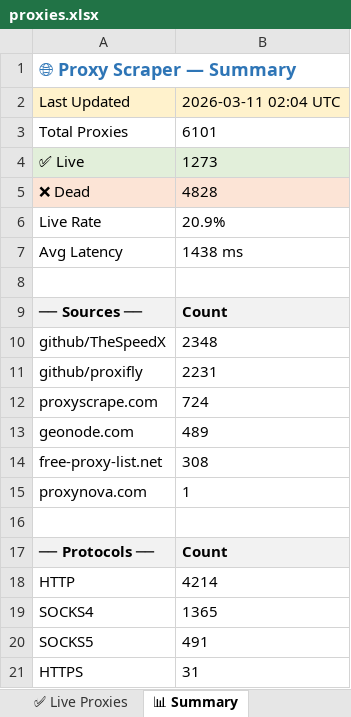
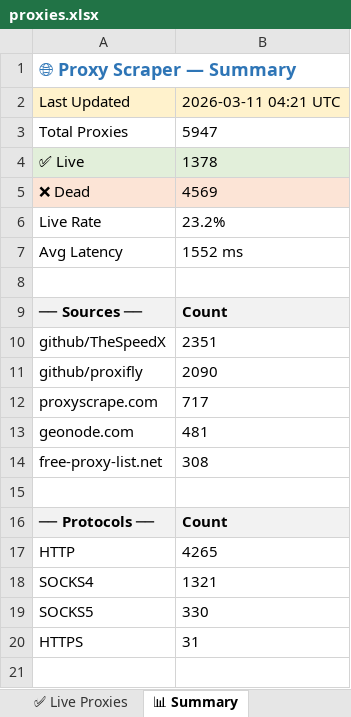
Before and after one commit to LaviHost/proxy, an Excel workbook: proxies.xlsx, sheet 📊 Summary, drawn as a sheet; values as stored, in another font and other column widths than the file's, no borders; removed rows and columns are numbered as before the commit, all else as after; the diff names each change by its address in the sheet, - before the commit and + after, or states it on an @@ line.

```diff
--- a/proxies.xlsx (sheet 📊 Summary)
+++ b/proxies.xlsx (sheet 📊 Summary)
-B2: 2026-03-11 02:04 UTC
+B2: 2026-03-11 04:21 UTC
-B3: 6101
+B3: 5947
-B4: 1273
+B4: 1378
-B5: 4828
+B5: 4569
-B6: 20.9%
+B6: 23.2%
-B7: 1438 ms
+B7: 1552 ms
-B10: 2348
+B10: 2351
-B11: 2231
+B11: 2090
-B12: 724
+B12: 717
-B13: 489
+B13: 481
-row 15: proxynova.com | 1
-B17: 4214
+B17: 4265
-B18: 1365
+B18: 1321
-B19: 491
+B19: 330
```
Also changed, not shown: sheet All Proxies, sheet ✅ Live Proxies, 1 other file.
